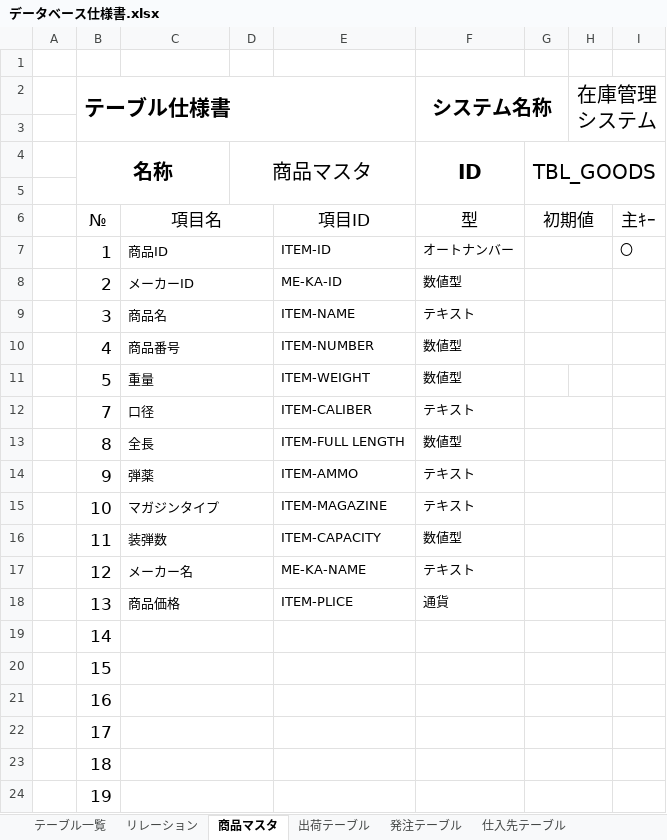
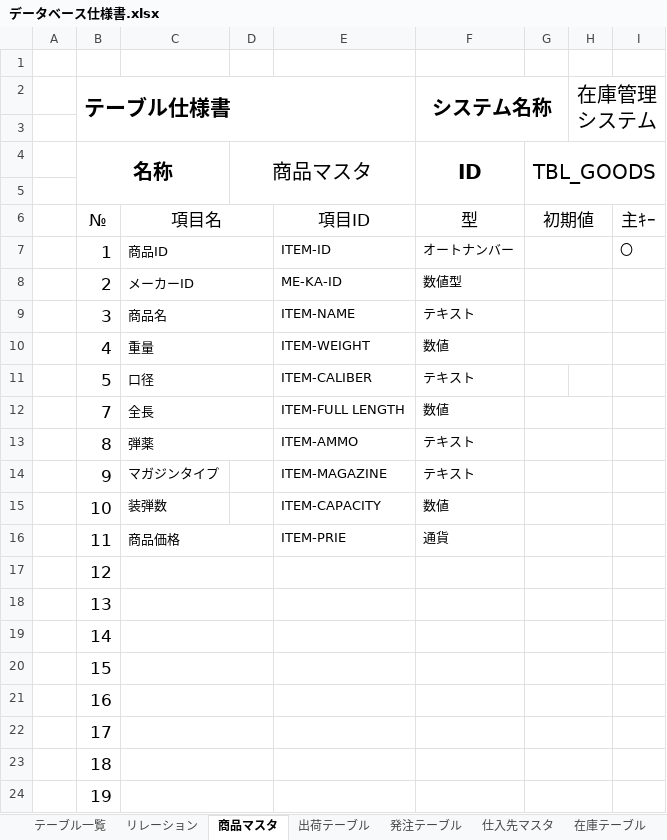
Before and after one commit to Yamanin3/system-devel, an Excel workbook: データベース仕様書.xlsx, sheet 商品マスタ, drawn as a sheet; only a part is shown; values as stored, in another font and other column widths than the file's, no borders; the diff names each change by its address in the sheet, - before the commit and + after, or states it on an @@ line.

```diff
--- a/データベース仕様書.xlsx (sheet 商品マスタ)
+++ b/データベース仕様書.xlsx (sheet 商品マスタ)
-sheet tab: 仕入先テーブル
+sheet tab: 仕入先マスタ
-C10: 商品番号
+C10: 重量
-E10: ITEM-NUMBER
+E10: ITEM-WEIGHT
-F10 (システム名称): 数値型
+F10 (システム名称): 数値
-C11: 重量
+C11: 口径
-E11: ITEM-WEIGHT
+E11: ITEM-CALIBER
-F11 (システム名称): 数値型
+F11 (システム名称): テキスト
-C12: 口径
+C12: 全長
-E12: ITEM-CALIBER
+E12: ITEM-FULL LENGTH
-F12 (システム名称): テキスト
+F12 (システム名称): 数値
-C13: 全長
+C13: 弾薬
-E13: ITEM-FULL LENGTH
+E13: ITEM-AMMO
-F13 (システム名称): 数値型
+F13 (システム名称): テキスト
-C14: 弾薬
+C14: マガジンタイプ
-C14:D14 merged
-E14: ITEM-AMMO
+E14: ITEM-MAGAZINE
-C15: マガジンタイプ
+C15: 装弾数
-C15:D15 merged
-E15: ITEM-MAGAZINE
+E15: ITEM-CAPACITY
-F15 (システム名称): テキスト
+F15 (システム名称): 数値
-C16: 装弾数
+C16: 商品価格
-E16: ITEM-CAPACITY
+E16: ITEM-PRIE
-F16 (システム名称): 数値型
+F16 (システム名称): 通貨
-C17: メーカー名
+C17: (empty)
-E17: ME-KA-NAME
+E17: (empty)
-F17 (システム名称): テキスト
+F17 (システム名称): (empty)
-C18: 商品価格
+C18: (empty)
-E18: ITEM-PLICE
+E18: (empty)
-F18 (システム名称): 通貨
+F18 (システム名称): (empty)
```
Also changed, not shown: sheet 出荷テーブル, sheet 注文テーブル, sheet 入庫テーブル, sheet 在庫テーブル, sheet 発注テーブル, sheet 会員マスタ, 3 more sheets, other sheet tabs, charts or pictures.
